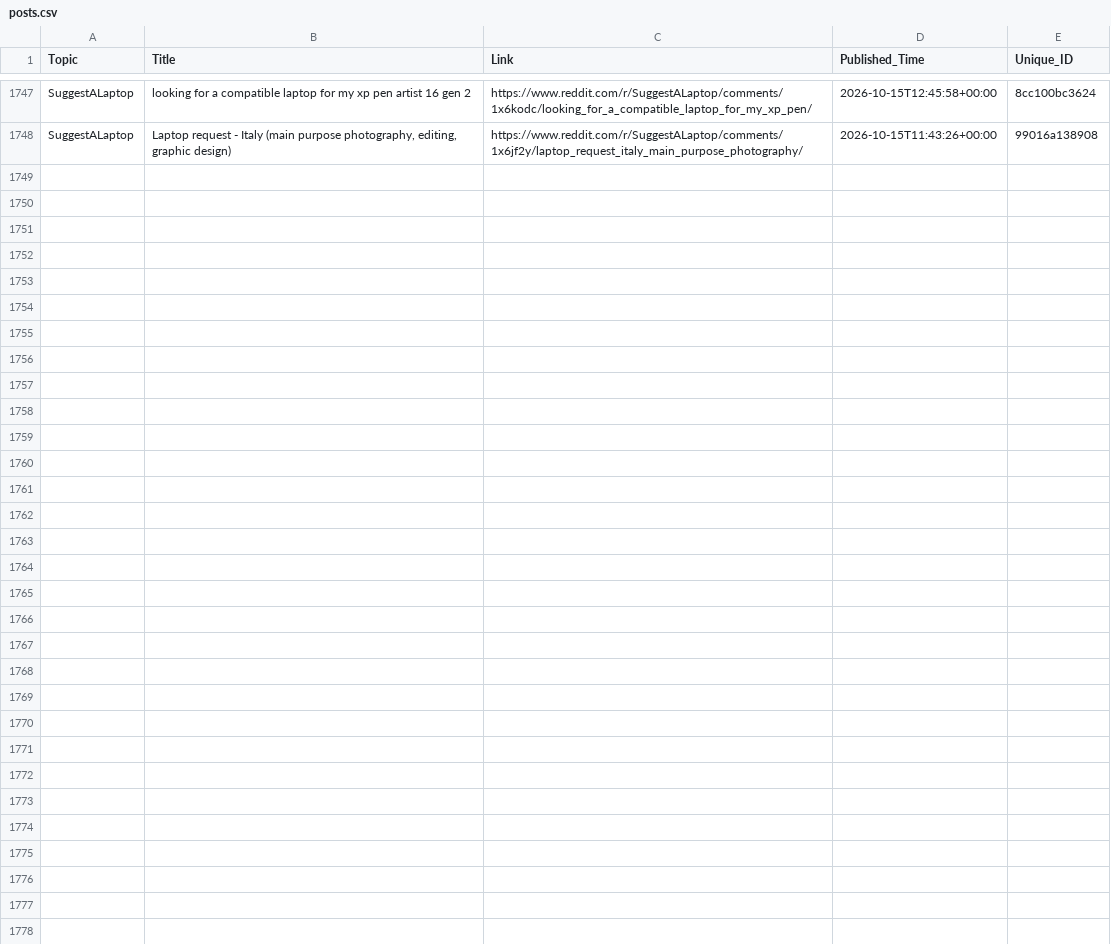
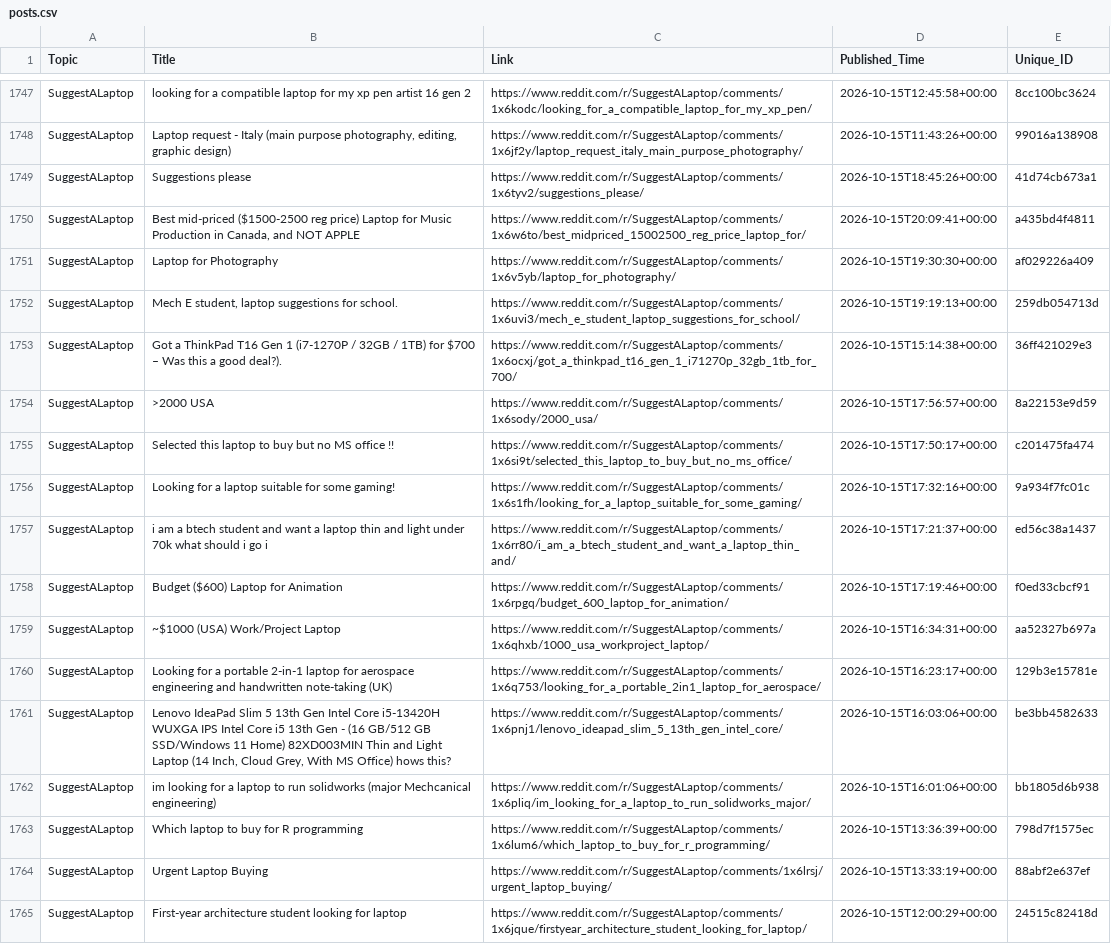
Before and after one commit to sidhu2690/EB_reddit, a CSV file: posts.csv, drawn as a sheet; only a part is shown, gaps mark what is left out.

```diff
--- a/posts.csv
+++ b/posts.csv
@@ -1748 +1748,18 @@ SuggestALaptop,looking for a compatible laptop for my xp pen artist 16 gen 2,htt
 SuggestALaptop,"Laptop request - Italy (main purpose photography, editing, graphic design)",https://www.reddit.com/r/SuggestALaptop/comments/1x6jf2y/laptop_request_italy_main_purpose_photography/,2026-10-15T11:43:26+00:00,99016a138908
+SuggestALaptop,Suggestions please,https://www.reddit.com/r/SuggestALaptop/comments/1x6tyv2/suggestions_please/,2026-10-15T18:45:26+00:00,41d74cb673a1
+SuggestALaptop,"Best mid-priced ($1500-2500 reg price) Laptop for Music Production in Canada, and NOT APPLE",https://www.reddit.com/r/SuggestALaptop/comments/1x6w6to/best_midpriced_15002500_reg_price_laptop_for/,2026-10-15T20:09:41+00:00,a435bd4f4811
+SuggestALaptop,Laptop for Photography,https://www.reddit.com/r/SuggestALaptop/comments/1x6v5yb/laptop_for_photography/,2026-10-15T19:30:30+00:00,af029226a409
+SuggestALaptop,"Mech E student, laptop suggestions for school.",https://www.reddit.com/r/SuggestALaptop/comments/1x6uvi3/mech_e_student_laptop_suggestions_for_school/,2026-10-15T19:19:13+00:00,259db054713d
+SuggestALaptop,Got a ThinkPad T16 Gen 1 (i7-1270P / 32GB / 1TB) for $700 – Was this a good deal?).,https://www.reddit.com/r/SuggestALaptop/comments/1x6ocxj/got_a_thinkpad_t16_gen_1_i71270p_32gb_1tb_for_700/,2026-10-15T15:14:38+00:00,36ff421029e3
+SuggestALaptop,>2000 USA,https://www.reddit.com/r/SuggestALaptop/comments/1x6sody/2000_usa/,2026-10-15T17:56:57+00:00,8a22153e9d59
+SuggestALaptop,Selected this laptop to buy but no MS office !!,https://www.reddit.com/r/SuggestALaptop/comments/1x6si9t/selected_this_laptop_to_buy_but_no_ms_office/,2026-10-15T17:50:17+00:00,c201475fa474
+SuggestALaptop,Looking for a laptop suitable for some gaming!,https://www.reddit.com/r/SuggestALaptop/comments/1x6s1fh/looking_for_a_laptop_suitable_for_some_gaming/,2026-10-15T17:32:16+00:00,9a934f7fc01c
+SuggestALaptop,i am a btech student and want a laptop thin and light under 70k what should i go i,https://www.reddit.com/r/SuggestALaptop/comments/1x6rr80/i_am_a_btech_student_and_want_a_laptop_thin_and/,2026-10-15T17:21:37+00:00,ed56c38a1437
+SuggestALaptop,Budget ($600) Laptop for Animation,https://www.reddit.com/r/SuggestALaptop/comments/1x6rpgq/budget_600_laptop_for_animation/,2026-10-15T17:19:46+00:00,f0ed33cbcf91
+SuggestALaptop,~$1000 (USA) Work/Project Laptop,https://www.reddit.com/r/SuggestALaptop/comments/1x6qhxb/1000_usa_workproject_laptop/,2026-10-15T16:34:31+00:00,aa52327b697a
+SuggestALaptop,Looking for a portable 2-in-1 laptop for aerospace engineering and handwritten note-taking (UK),https://www.reddit.com/r/SuggestALaptop/comments/1x6q753/looking_for_a_portable_2in1_laptop_for_aerospace/,2026-10-15T16:23:17+00:00,129b3e15781e
+SuggestALaptop,"Lenovo IdeaPad Slim 5 13th Gen Intel Core i5-13420H WUXGA IPS Intel Core i5 13th Gen - (16 GB/512 GB SSD/Windows 11 Home) 82XD003MIN Thin and Light Laptop (14 Inch, Cloud Grey, With MS Office) hows this?",https://www.reddit.com/r/SuggestALaptop/comments/1x6pnj1/lenovo_ideapad_slim_5_13th_gen_intel_core/,2026-10-15T16:03:06+00:00,be3bb4582633
+SuggestALaptop,im looking for a laptop to run solidworks (major Mechcanical engineering),https://www.reddit.com/r/SuggestALaptop/comments/1x6pliq/im_looking_for_a_laptop_to_run_solidworks_major/,2026-10-15T16:01:06+00:00,bb1805d6b938
+SuggestALaptop,Which laptop to buy for R programming,https://www.reddit.com/r/SuggestALaptop/comments/1x6lum6/which_laptop_to_buy_for_r_programming/,2026-10-15T13:36:39+00:00,798d7f1575ec
+SuggestALaptop,Urgent Laptop Buying,https://www.reddit.com/r/SuggestALaptop/comments/1x6lrsj/urgent_laptop_buying/,2026-10-15T13:33:19+00:00,88abf2e637ef
+SuggestALaptop,First-year architecture student looking for laptop,https://www.reddit.com/r/SuggestALaptop/comments/1x6jque/firstyear_architecture_student_looking_for_laptop/,2026-10-15T12:00:29+00:00,24515c82418d
```
